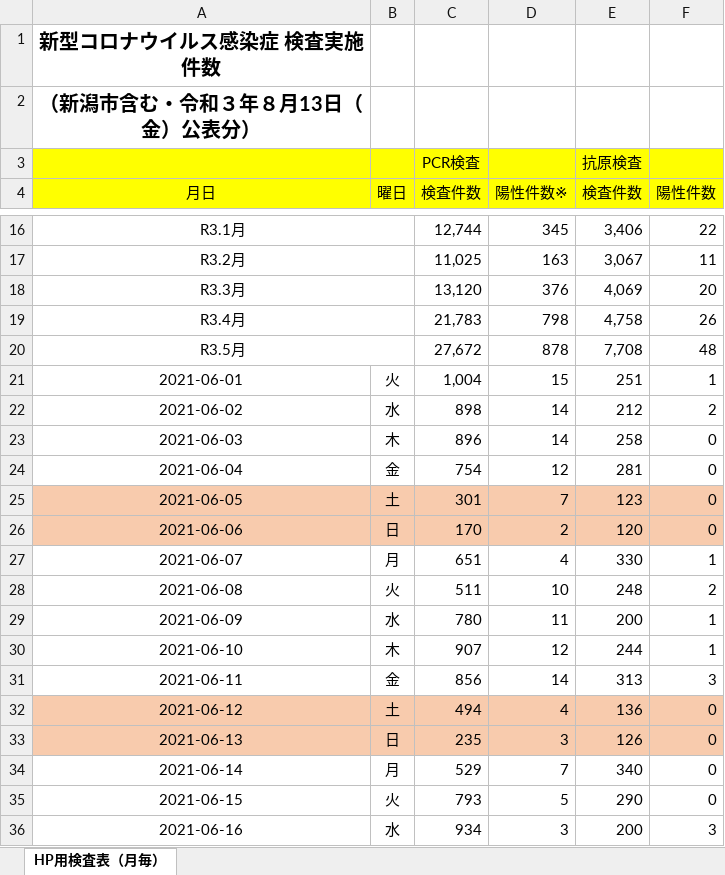
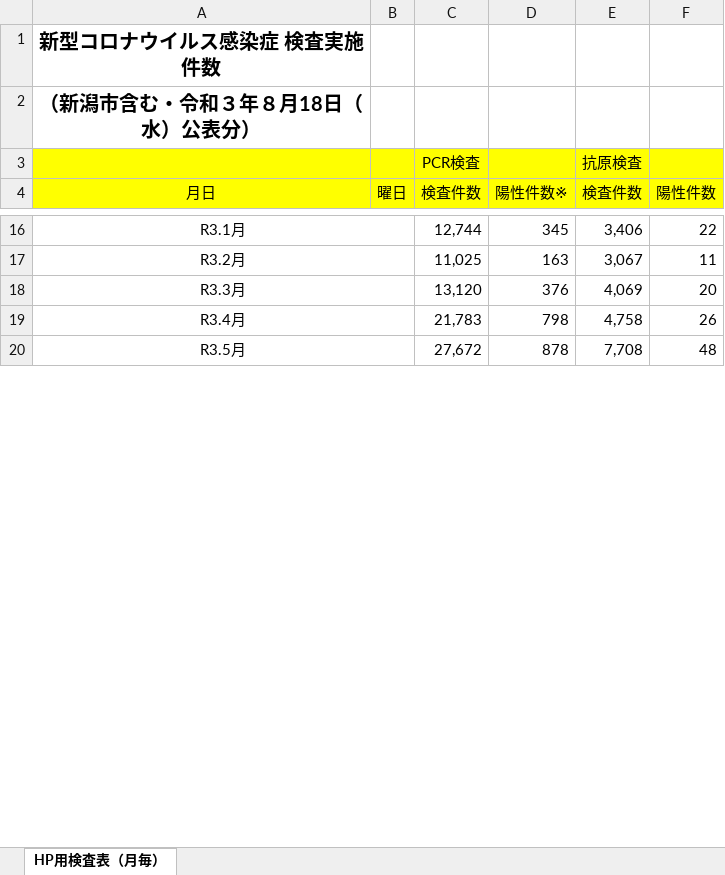
Before and after one commit to CodeForNiigata/covid19-data-niigata, an Excel workbook: dist/xlsx/150002_niigata_covid19_test.xlsx, sheet HP用検査表（月毎）, drawn as a sheet; only a part is shown, gaps mark what is left out; values as stored, in another font and other column widths than the file's, no borders; removed rows and columns are numbered as before the commit, all else as after; the diff covers the shown part only; the diff names each change by its address in the sheet, - before the commit and + after, or states it on an @@ line.

```diff
--- a/dist/xlsx/150002_niigata_covid19_test.xlsx (sheet HP用検査表（月毎）)
+++ b/dist/xlsx/150002_niigata_covid19_test.xlsx (sheet HP用検査表（月毎）)
-A2 (月日): （新潟市含む・令和３年８月13日（金）公表分）
+A2 (月日): （新潟市含む・令和３年８月18日（水）公表分）
-row 21: 2021-06-01 | 火 | 1,004 | 15 | 251 | 1
-row 22: 2021-06-02 | 水 | 898 | 14 | 212 | 2
-row 23: 2021-06-03 | 木 | 896 | 14 | 258 | 0
-row 24: 2021-06-04 | 金 | 754 | 12 | 281 | 0
-row 25: 2021-06-05 | 土 | 301 | 7 | 123 | 0
-row 26: 2021-06-06 | 日 | 170 | 2 | 120 | 0
-row 27: 2021-06-07 | 月 | 651 | 4 | 330 | 1
-row 28: 2021-06-08 | 火 | 511 | 10 | 248 | 2
-row 29: 2021-06-09 | 水 | 780 | 11 | 200 | 1
-row 30: 2021-06-10 | 木 | 907 | 12 | 244 | 1
-row 31: 2021-06-11 | 金 | 856 | 14 | 313 | 3
-row 32: 2021-06-12 | 土 | 494 | 4 | 136 | 0
-row 33: 2021-06-13 | 日 | 235 | 3 | 126 | 0
-row 34: 2021-06-14 | 月 | 529 | 7 | 340 | 0
-row 35: 2021-06-15 | 火 | 793 | 5 | 290 | 0
-row 36: 2021-06-16 | 水 | 934 | 3 | 200 | 3
```
Also changed, not shown: 7 added rows, 45 removed rows, 32 edited cells and cell formats elsewhere in this sheet, dist/xlsx/150002_niigata_covid19_call_center.xlsx, 16 other files.
